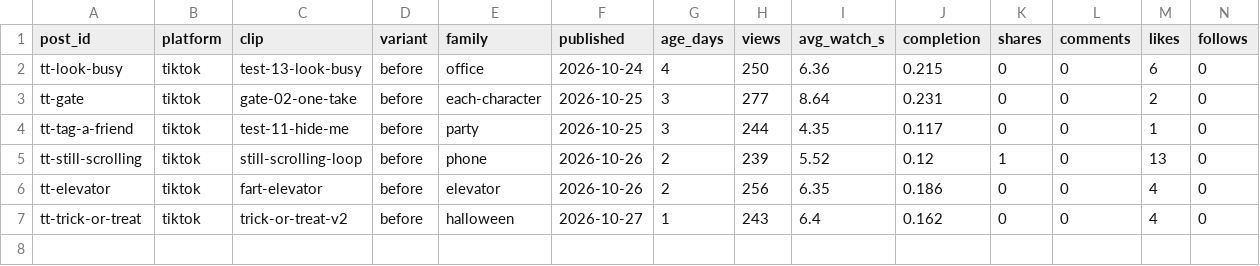
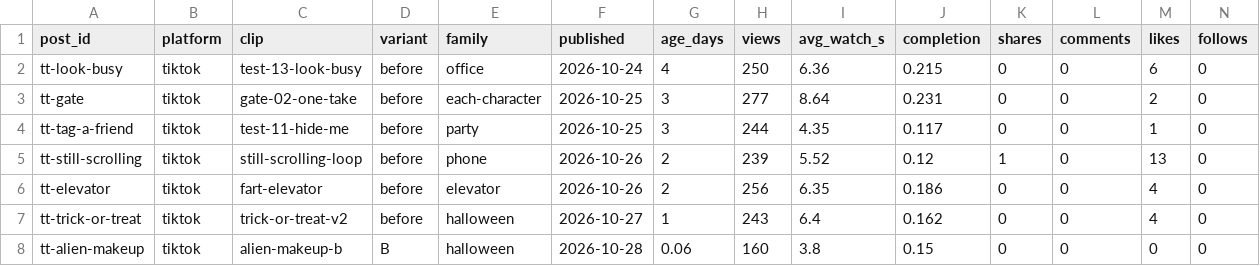
Before and after one commit to guspliffy/viral-engine, a CSV file: experiments/hook-2026-11/results.csv, drawn as a sheet; only a part is shown; rows hold the shown columns only; the diff names each change by its address in the sheet, - before the commit and + after, or states it on an @@ line.

```diff
--- a/experiments/hook-2026-11/results.csv
+++ b/experiments/hook-2026-11/results.csv
+row 8: tt-alien-makeup | tiktok | alien-makeup-b | B | halloween | 2026-10-28 | 0.06 | 160 | 3.8 | 0.15 | 0 | 0 | 0 | 0
```
Also changed, not shown: 1 other file.
